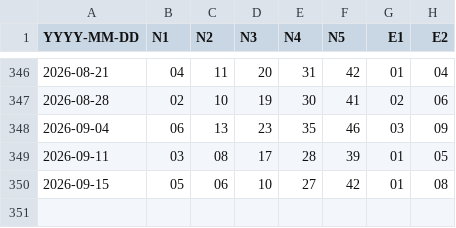
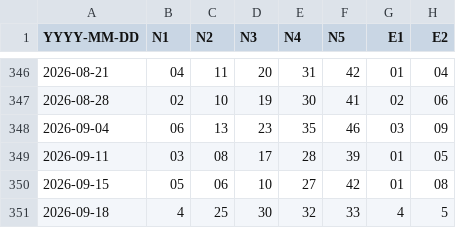
Before and after one commit to makiss1956/Lottery-Intelligence-Platform, a CSV file: data/eurojackpot_raw_history.csv, drawn as a sheet; only a part is shown, gaps mark what is left out.

Commit message:
Update eurojackpot_raw_history.csv

```diff
--- a/data/eurojackpot_raw_history.csv
+++ b/data/eurojackpot_raw_history.csv
@@ -350 +350,2 @@ YYYY-MM-DD;N1;N2;N3;N4;N5;E1;E2
 2026-09-15;05;06;10;27;42;01;08
+2026-09-18;4;25;30;32;33;4;5
```
